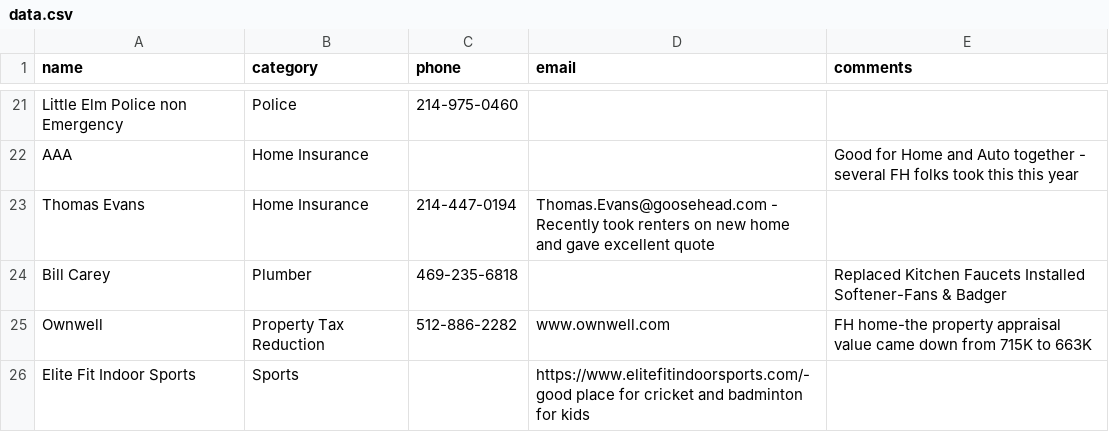
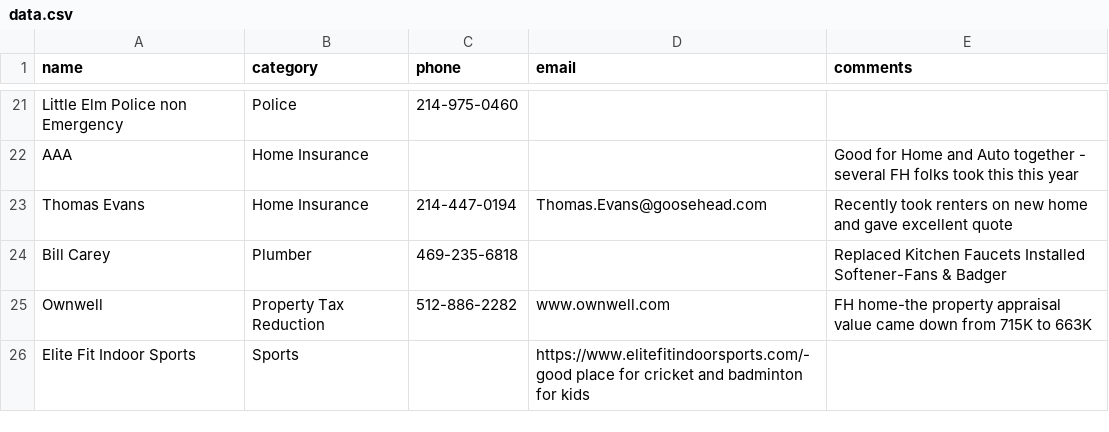
Before and after one commit to crepaka/fh-handymen, a CSV file: data.csv, drawn as a sheet; only a part is shown, gaps mark what is left out.

Commit message:
Update data.csv

```diff
--- a/data.csv
+++ b/data.csv
@@ -22,3 +22,3 @@ Little Elm Police non Emergency,Police, 214-975-0460,,
 AAA,Home Insurance,,,"Good for Home and Auto together - several FH folks took this this year"
-Thomas Evans,Home Insurance,214-447-0194,Thomas.Evans@goosehead.com - Recently took renters on new home and gave excellent quote
+Thomas Evans,Home Insurance,214-447-0194,Thomas.Evans@goosehead.com,"Recently took renters on new home and gave excellent quote"
 Bill Carey,Plumber,469-235-6818,,"Replaced Kitchen Faucets Installed Softener-Fans & Badger"
```
